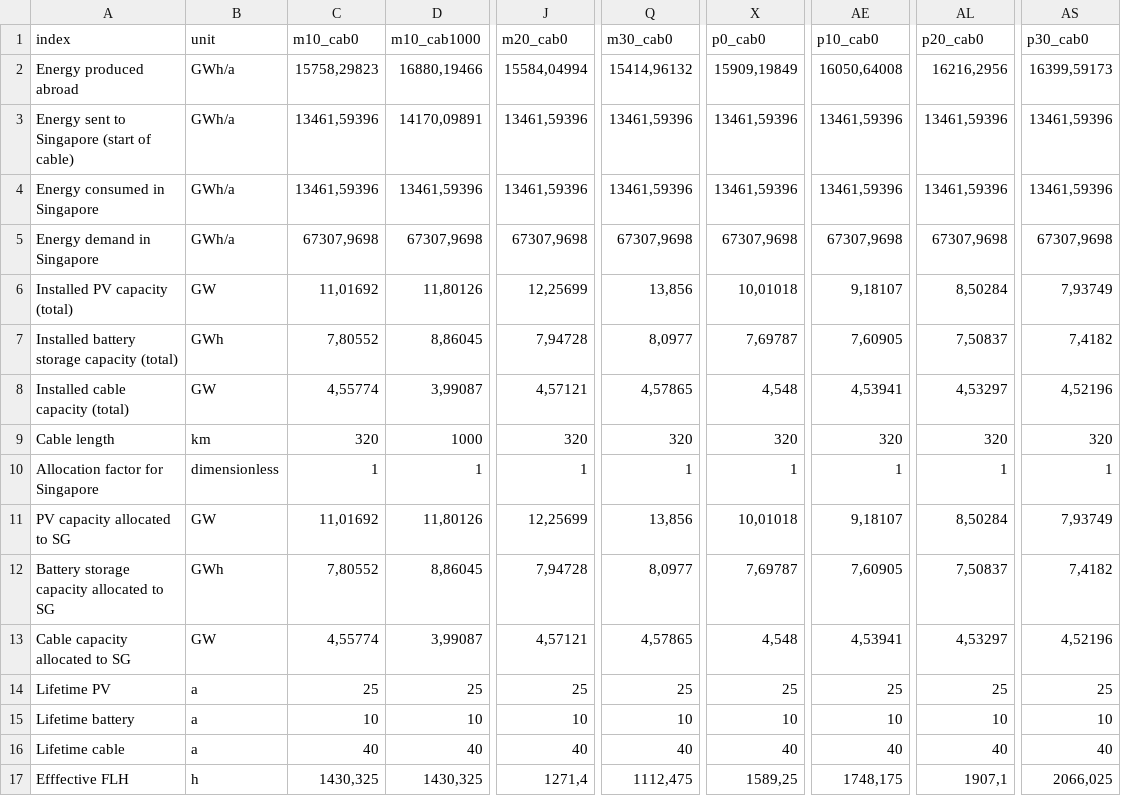
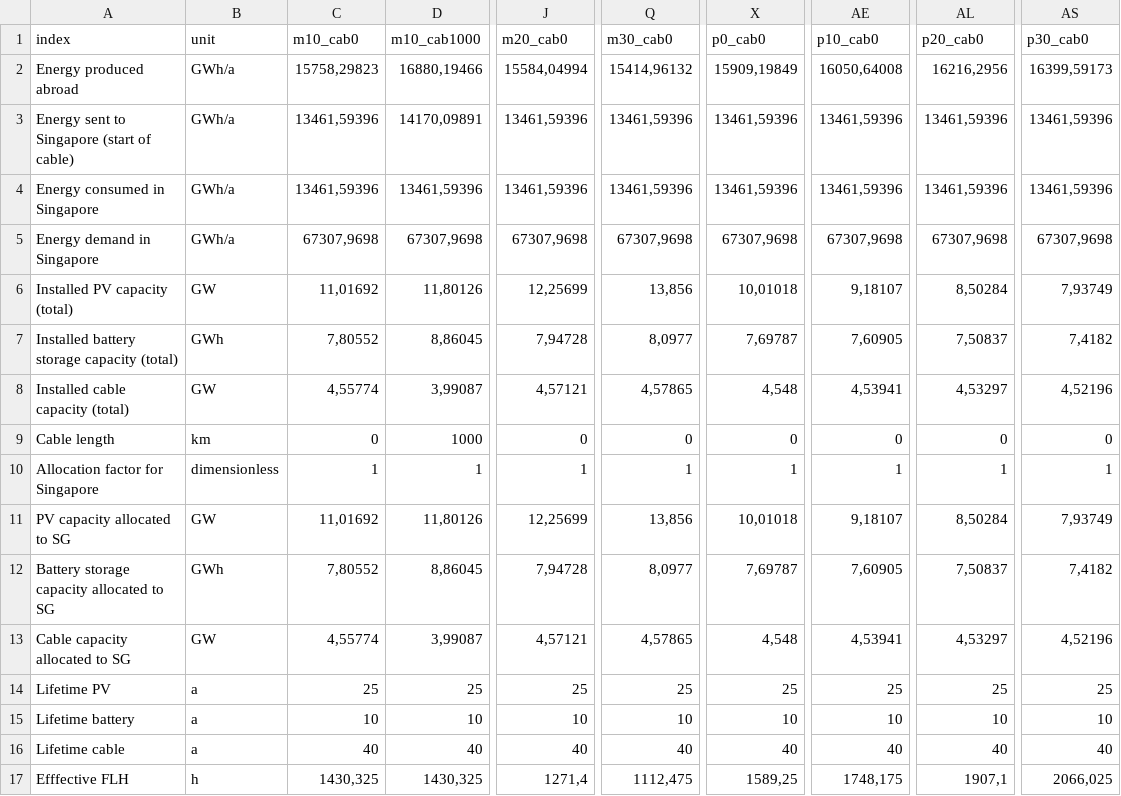
Before and after one commit to martinkittel/urbs, a CSV file: result/URBS2LCA.csv, drawn as a sheet; only a part is shown, gaps mark what is left out; the diff names each change by its address in the sheet, - before the commit and + after, or states it on an @@ line.

```diff
--- a/result/URBS2LCA.csv
+++ b/result/URBS2LCA.csv
-C9 (m10_cab0): 320
+C9 (m10_cab0): 0
-J9 (m20_cab0): 320
+J9 (m20_cab0): 0
-Q9 (m30_cab0): 320
+Q9 (m30_cab0): 0
-X9 (p0_cab0): 320
+X9 (p0_cab0): 0
-AE9 (p10_cab0): 320
+AE9 (p10_cab0): 0
-AL9 (p20_cab0): 320
+AL9 (p20_cab0): 0
-AS9 (p30_cab0): 320
+AS9 (p30_cab0): 0
```
Also changed, not shown: result/URBS2LCA_EN.csv.
